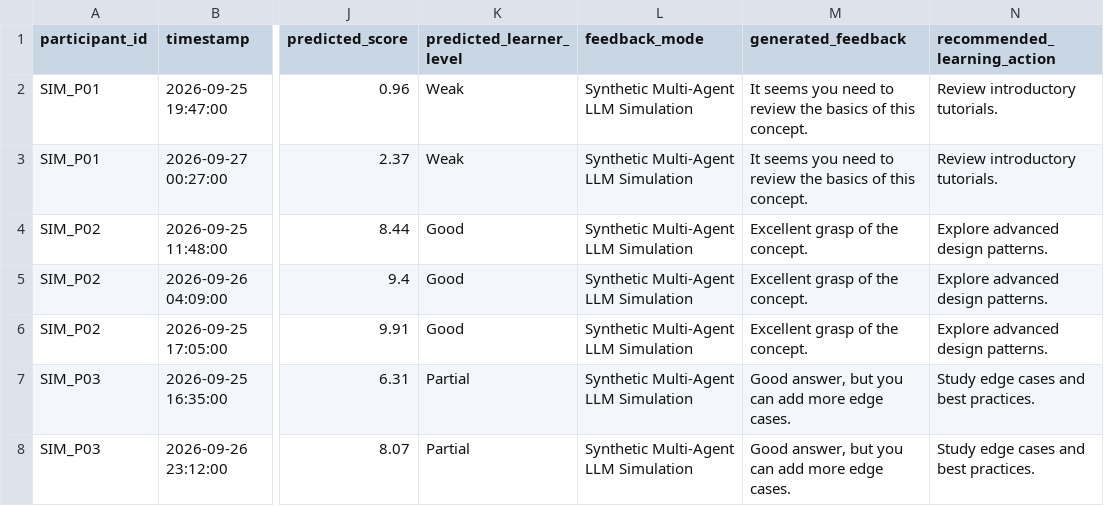
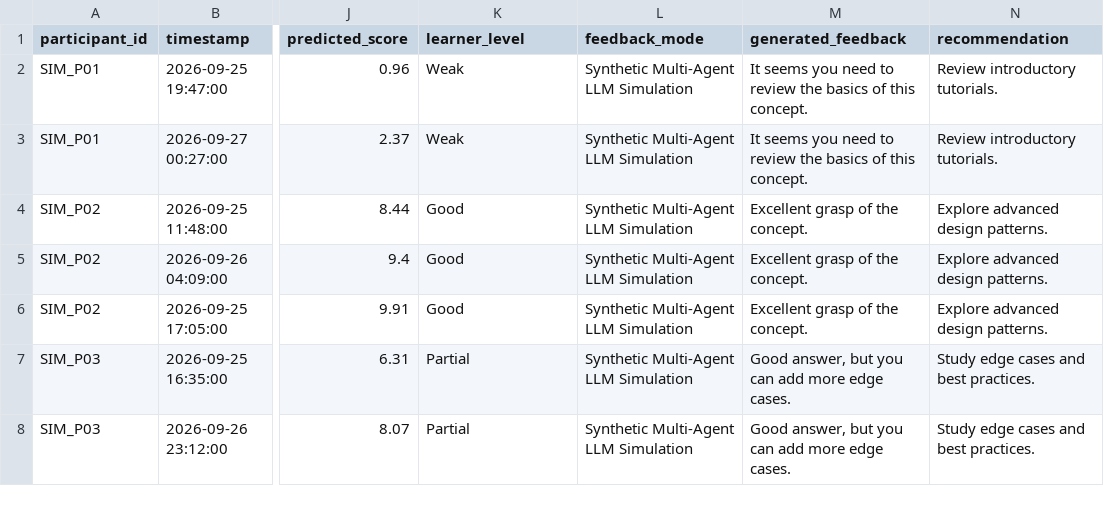
Before and after one commit to harriik/JCAB, a CSV file: research/validation/synthetic/synthetic_student_validation_raw.csv, drawn as a sheet; only a part is shown, gaps mark what is left out; the diff names each change by its address in the sheet, - before the commit and + after, or states it on an @@ line.

```diff
--- a/research/validation/synthetic/synthetic_student_validation_raw.csv
+++ b/research/validation/synthetic/synthetic_student_validation_raw.csv
-K1: predicted_learner_level
+K1: learner_level
-N1: recommended_learning_action
+N1: recommendation
```
Also changed, not shown: research/validation/student_feedback_ratings.csv, 34 other files.
